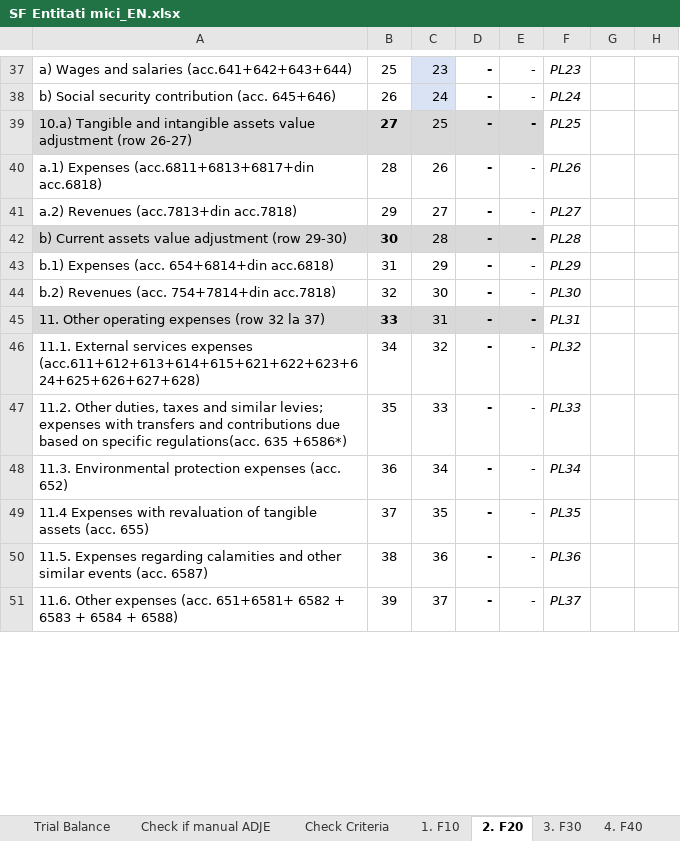
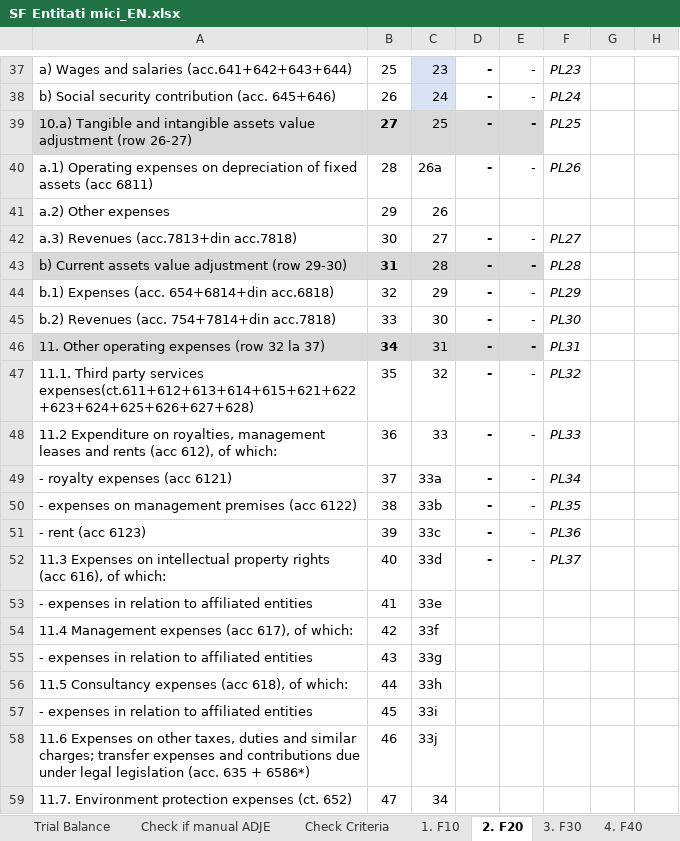
Before and after one commit to GTRDIGITAL/FSBotMirus, an Excel workbook: exceltemp/SF Entitati mici_EN.xlsx, sheet 2. F20, drawn as a sheet; only a part is shown, gaps mark what is left out; values as stored, in another font and other column widths than the file's, no borders; addresses are those after the commit; rows hold the shown columns only; ↵ is a line break in a cell; the diff covers the shown part only; the diff names each change by its address in the sheet, - before the commit and + after, or states it on an @@ line.

```diff
--- a/exceltemp/SF Entitati mici_EN.xlsx (sheet 2. F20)
+++ b/exceltemp/SF Entitati mici_EN.xlsx (sheet 2. F20)
-A40: a.1) Expenses (acc.6811+6813+6817+din acc.6818)
+A40: a.1) Operating expenses on depreciation of fixed assets (acc 6811)
-C40: 26
+C40: 26a
+row 41: a.2) Other expenses | 29 | 26
-A42: a.2) Revenues (acc.7813+din acc.7818)
+A42: a.3) Revenues (acc.7813+din acc.7818)
-B42: 29
+B42: 30
-B43: 30
+B43: 31
-B44: 31
+B44: 32
-B45: 32
+B45: 33
-B46: 33
+B46: 34
-A47: 11.1. External services expenses ↵ (acc.611+612+613+614+615+621+622+623+624+625+626+627+628)
+A47: 11.1. Third party services expenses(ct.611+612+613+614+615+621+622+623+624+625+626+627+628)
-B47: 34
+B47: 35
-A48: 11.2. Other duties, taxes and similar levies; expenses with transfers and contributions due based on specific regulations(acc. 635 +6586*)
+A48: 11.2 Expenditure on royalties, management leases and rents (acc 612), of which:
-B48: 35
+B48: 36
-A49: 11.3. Environmental protection expenses (acc. 652)
+A49: - royalty expenses (acc 6121)
-B49: 36
+B49: 37
-C49: 34
+C49: 33a
-A50: 11.4 Expenses with revaluation of tangible assets (acc. 655)
+A50: - expenses on management premises (acc 6122)
-B50: 37
+B50: 38
-C50: 35
+C50: 33b
-A51: 11.5. Expenses regarding calamities and other similar events (acc. 6587)
+A51: - rent (acc 6123)
-B51: 38
+B51: 39
-C51: 36
+C51: 33c
-A52: 11.6. Other expenses (acc. 651+6581+ 6582 + 6583 + 6584 + 6588)
+A52: 11.3 Expenses on intellectual property rights (acc 616), of which:
-B52: 39
+B52: 40
-C52: 37
+C52: 33d
+row 53: - expenses in relation to affiliated entities | 41 | 33e
+row 54: 11.4 Management expenses (acc 617), of which: | 42 | 33f
+row 55: - expenses in relation to affiliated entities | 43 | 33g
+row 56: 11.5 Consultancy expenses (acc 618), of which: | 44 | 33h
+row 57: - expenses in relation to affiliated entities | 45 | 33i
+row 58: 11.6 Expenses on other taxes, duties and similar charges; transfer expenses and contributions due under legal legislation (acc. 635 + 6586*) | 46 | 33j
+row 59: 11.7. Environment protection expenses (ct. 652) | 47 | 34
```
Also changed, not shown: 4 added rows, 34 edited cells and cell formats elsewhere in this sheet, formulas that keep their value, exceltemp/SF Entitati mici_RO.xlsx, exceltemp/Template FS ENG.xlsx, 1 other file.
